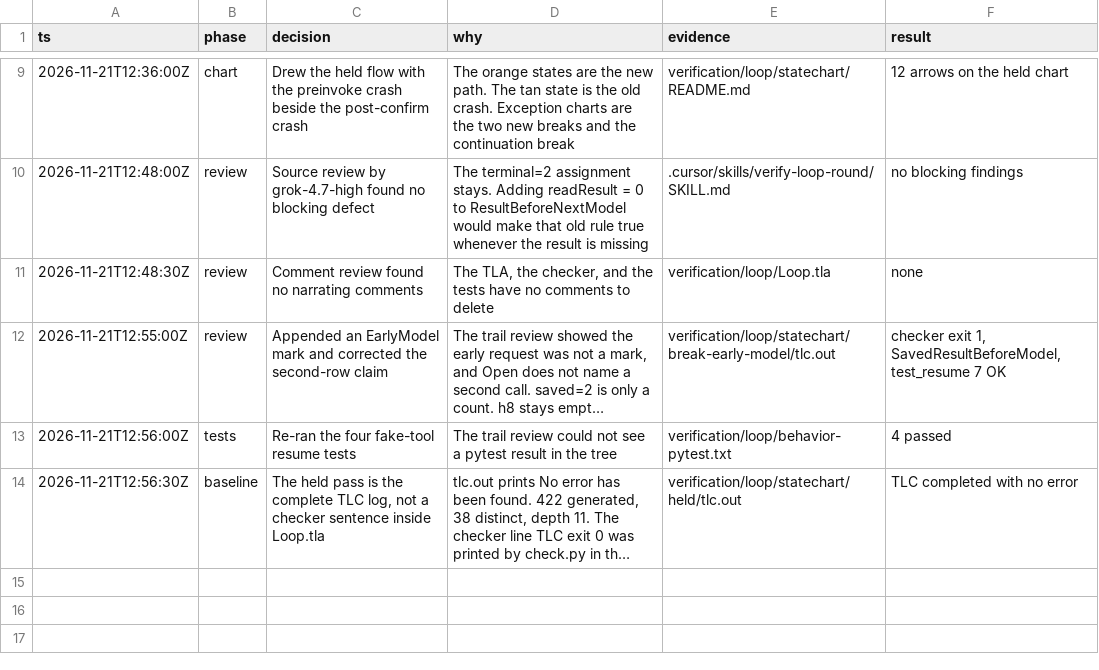
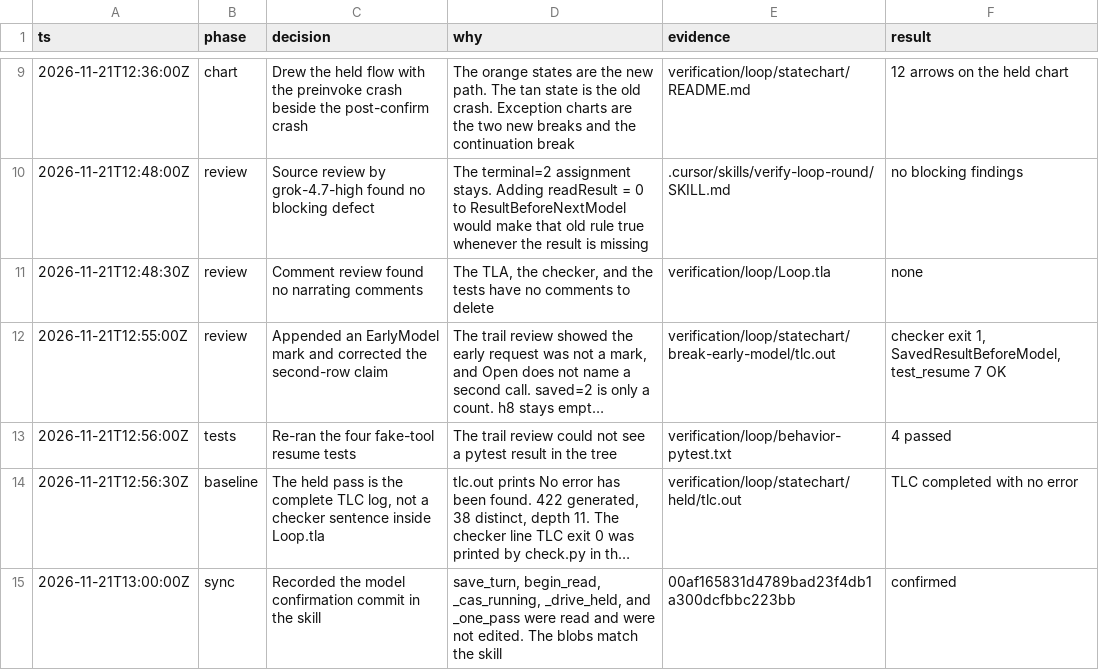
Before and after one commit to y4483784-png/omni-butler, a TSV file: verification/loop/decisions.tsv, drawn as a sheet; only a part is shown, gaps mark what is left out; long unchanged cells end in …; the diff names each change by its address in the sheet, - before the commit and + after, or states it on an @@ line.

```diff
--- a/verification/loop/decisions.tsv
+++ b/verification/loop/decisions.tsv
+row 15: 2026-11-21T13:00:00Z | sync | Recorded the model confirmation commit in the skill | save_turn, begin_read, _cas_running, _drive_held, and _one_pass were read and were not edited. The blobs match the skill | 00af165831d4789bad23f4db1a300dcfbbc223bb | confirmed
```
Also changed, not shown: 1 other file.
